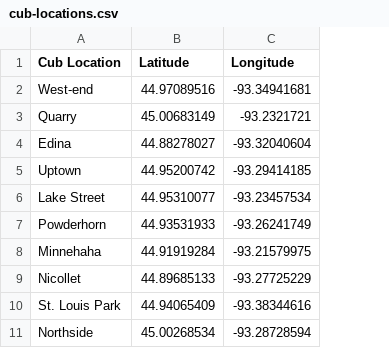
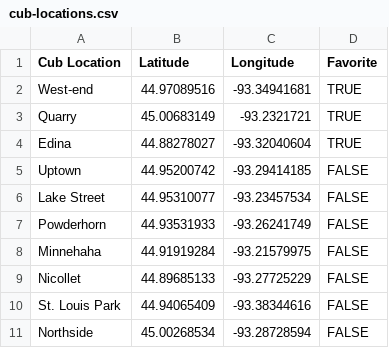
Before and after one commit to gunnarsikorski/mapping, a CSV file: assets/cub-locations.csv, drawn as a sheet; the diff names each change by its address in the sheet, - before the commit and + after, or states it on an @@ line.

Commit message:
Added favorites by color coordinating

```diff
--- a/assets/cub-locations.csv
+++ b/assets/cub-locations.csv
+column D (Favorite), rows 2-11: TRUE | TRUE | TRUE | FALSE | FALSE | FALSE | FALSE | FALSE | FALSE | FALSE
```
Also changed, not shown: 2 other files.
